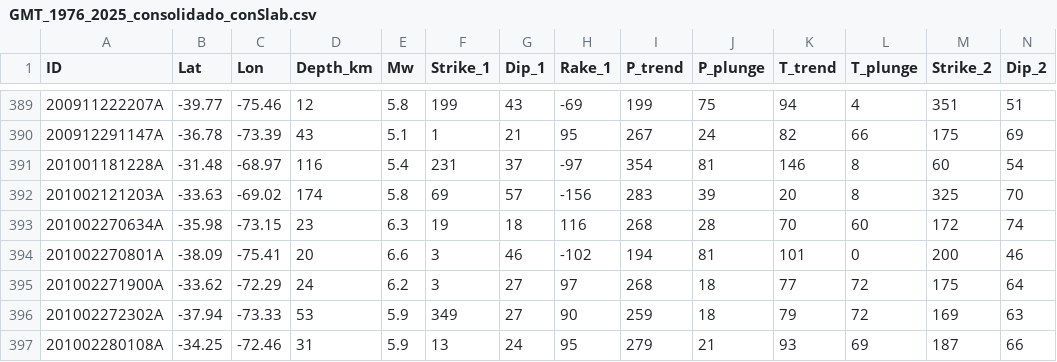
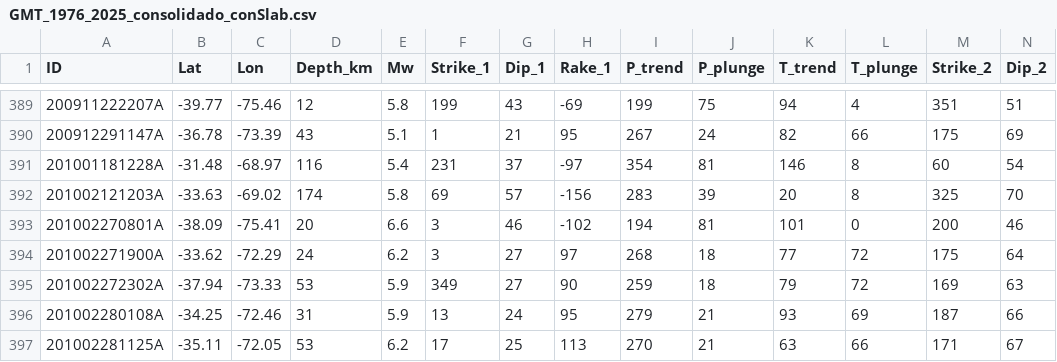
Before and after one commit to pabloitu/slip_partitioning, a CSV file: catalogs/global_2/GMT_1976_2025_consolidado_conSlab.csv, drawn as a sheet; only a part is shown, gaps mark what is left out; the shorter side is filled out with more unchanged rows; rows hold the shown columns only; the diff names each change by its address in the sheet, - before the commit and + after, or states it on an @@ line.

```diff
--- a/catalogs/global_2/GMT_1976_2025_consolidado_conSlab.csv
+++ b/catalogs/global_2/GMT_1976_2025_consolidado_conSlab.csv
-row 393: 201002270634A | -35.98 | -73.15 | 23 | 6.3 | 19 | 18 | 116 | 268 | 28 | 70 | 60 | 172 | 74
```
Also changed, not shown: catalogs/global_2/anss_mechanisms.csv, 19 other files.
